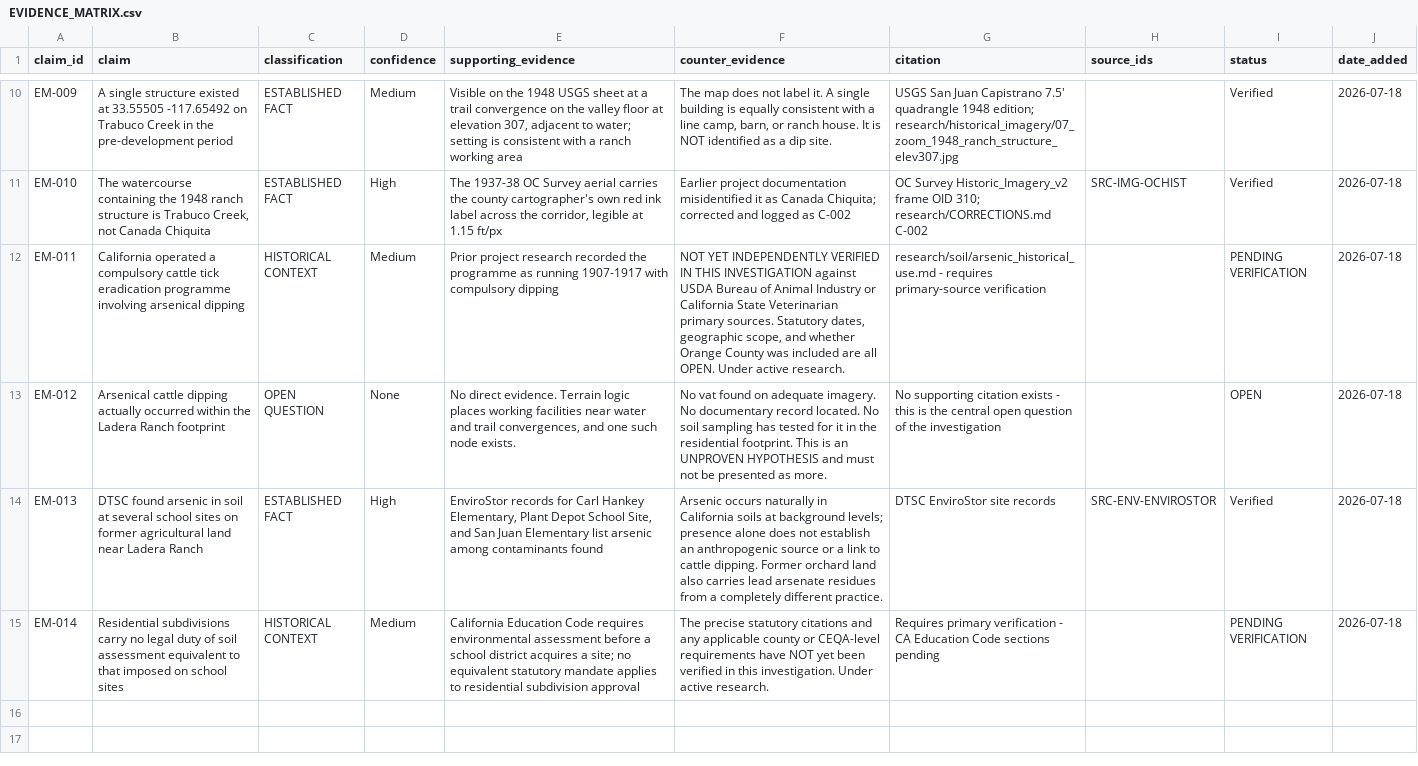
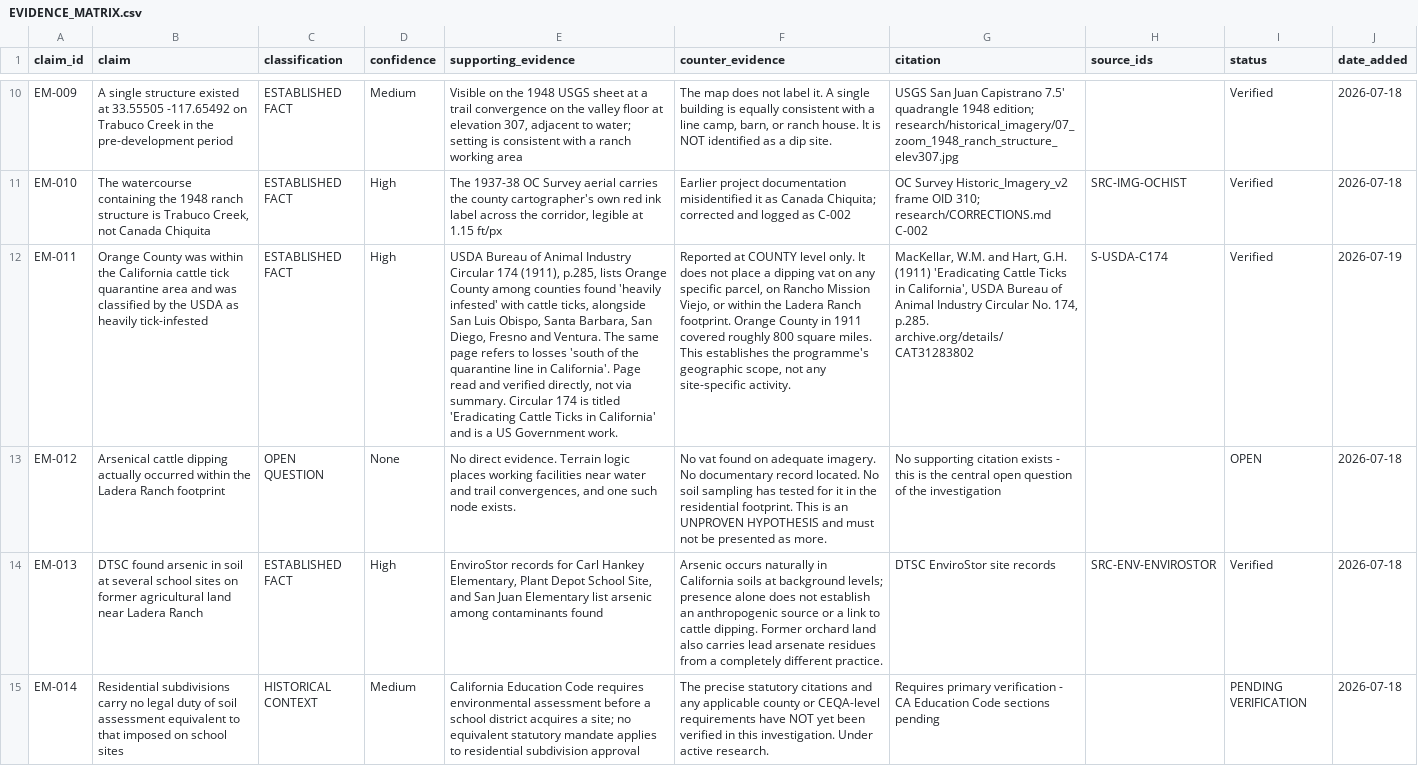
Before and after one commit to cardflip34/ladera-historical-environmental-investigation, a CSV file: research/_logs/EVIDENCE_MATRIX.csv, drawn as a sheet; only a part is shown, gaps mark what is left out; the diff covers the shown part only; the diff names each change by its address in the sheet, - before the commit and + after, or states it on an @@ line.

```diff
--- a/research/_logs/EVIDENCE_MATRIX.csv
+++ b/research/_logs/EVIDENCE_MATRIX.csv
-B12 (claim): California operated a compulsory cattle tick eradication programme involving arsenical dipping
+B12 (claim): Orange County was within the California cattle tick quarantine area and was classified by the USDA as heavily tick-infested
-C12 (classification): HISTORICAL CONTEXT
+C12 (classification): ESTABLISHED FACT
-D12 (confidence): Medium
+D12 (confidence): High
-E12 (supporting_evidence): Prior project research recorded the programme as running 1907-1917 with compulsory dipping
+E12 (supporting_evidence): USDA Bureau of Animal Industry Circular 174 (1911), p.285, lists Orange County among counties found 'heavily infested' with cattle ticks, alongside San Luis Obispo, Santa Barbara, San Diego, Fresno and Ventura. The same page refers to losses 'south of the quarantine line in California'. Page read and verified directly, not via summary. Circular 174 is titled 'Eradicating Cattle Ticks in California' and is a US Government work.
-F12 (counter_evidence): NOT YET INDEPENDENTLY VERIFIED IN THIS INVESTIGATION against USDA Bureau of Animal Industry or California State Veterinarian primary sources. Statutory dates, geographic scope, and whether Orange County was included are all OPEN. Under active research.
+F12 (counter_evidence): Reported at COUNTY level only. It does not place a dipping vat on any specific parcel, on Rancho Mission Viejo, or within the Ladera Ranch footprint. Orange County in 1911 covered roughly 800 square miles. This establishes the programme's geographic scope, not any site-specific activity.
-G12 (citation): research/soil/arsenic_historical_use.md - requires primary-source verification
+G12 (citation): MacKellar, W.M. and Hart, G.H. (1911) 'Eradicating Cattle Ticks in California', USDA Bureau of Animal Industry Circular No. 174, p.285. archive.org/details/CAT31283802
-H12 (source_ids): (empty)
+H12 (source_ids): S-USDA-C174
-I12 (status): PENDING VERIFICATION
+I12 (status): Verified
-J12 (date_added): 2026-07-18
+J12 (date_added): 2026-07-19
```
Also changed, not shown: 4 added rows and 3 edited cells elsewhere in this file, research/source_registry/sources.csv, 33 other files.
